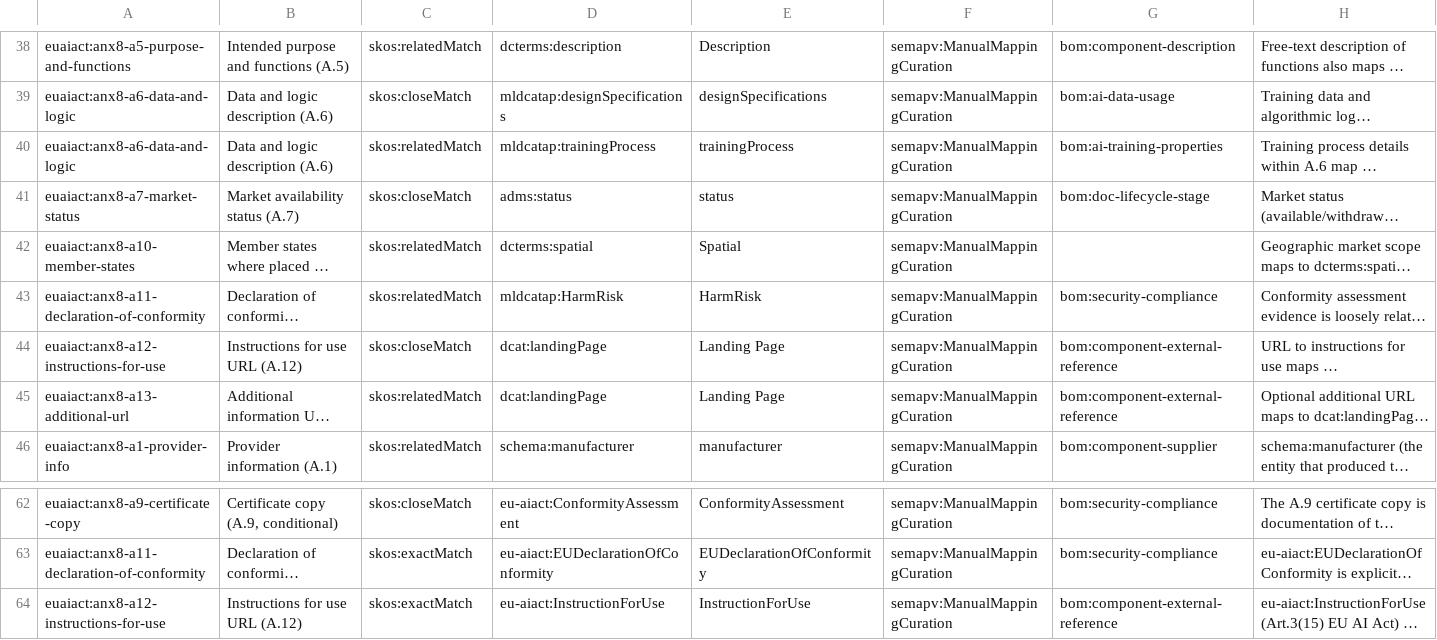
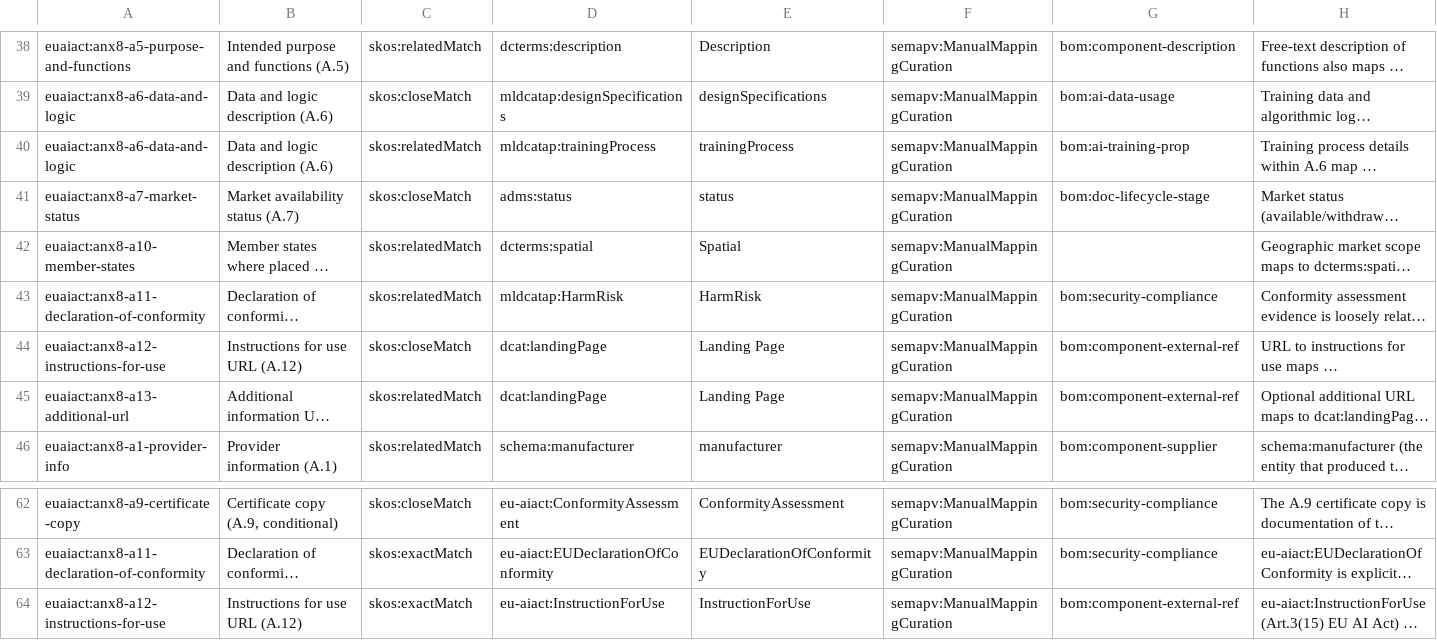
Before and after one commit to bact/bom, a TSV file: docs/mapping/euaiact-anx8-a-to-semic.sssom.tsv, drawn as a sheet; only a part is shown, gaps mark what is left out; long unchanged cells end in …; the diff names each change by its address in the sheet, - before the commit and + after, or states it on an @@ line.

```diff
--- a/docs/mapping/euaiact-anx8-a-to-semic.sssom.tsv
+++ b/docs/mapping/euaiact-anx8-a-to-semic.sssom.tsv
-G40: bom:ai-training-properties
+G40: bom:ai-training-prop
-G44:G45: bom:component-external-reference
+G44:G45: bom:component-external-ref
-G64: bom:component-external-reference
+G64: bom:component-external-ref
```
Also changed, not shown: docs/mapping/bom-to-spdx31.sssom.tsv, docs/mapping/bsi-to-spdx31.sssom.tsv, 12 other files.
